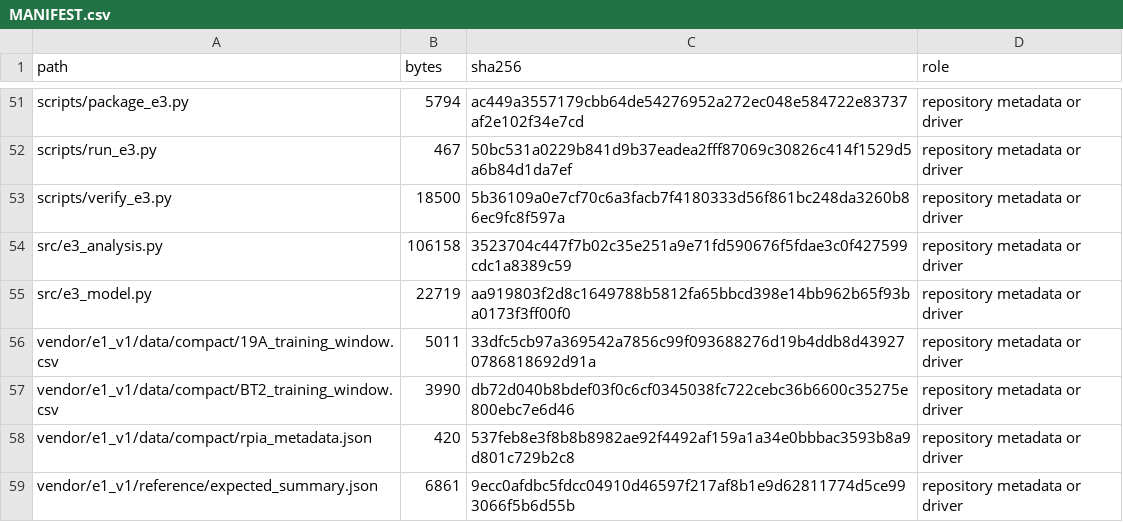
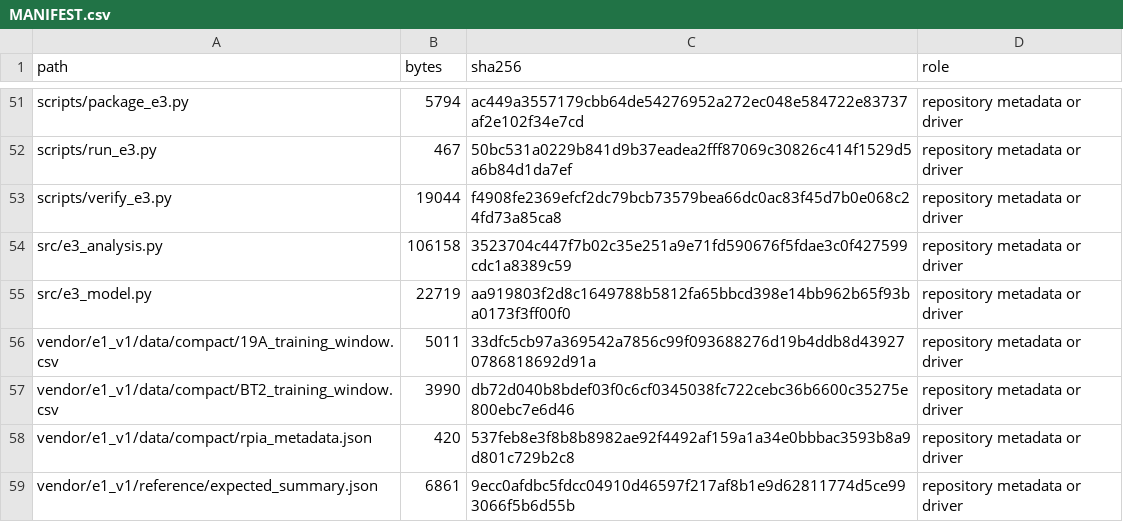
Before and after one commit to epleite/Constant-cement-identifiability, a CSV file: experiments/E3_break_design/MANIFEST.csv, drawn as a sheet; only a part is shown, gaps mark what is left out.

```diff
--- a/experiments/E3_break_design/MANIFEST.csv
+++ b/experiments/E3_break_design/MANIFEST.csv
@@ -52,3 +52,3 @@ scripts/package_e3.py,5794,ac449a3557179cbb64de54276952a272ec048e584722e83737af2
 scripts/run_e3.py,467,50bc531a0229b841d9b37eadea2fff87069c30826c414f1529d5a6b84d1da7ef,repository metadata or driver
-scripts/verify_e3.py,18500,5b36109a0e7cf70c6a3facb7f4180333d56f861bc248da3260b86ec9fc8f597a,repository metadata or driver
+scripts/verify_e3.py,19044,f4908fe2369efcf2dc79bcb73579bea66dc0ac83f45d7b0e068c24fd73a85ca8,repository metadata or driver
 src/e3_analysis.py,106158,3523704c447f7b02c35e251a9e71fd590676f5fdae3c0f427599cdc1a8389c59,repository metadata or driver
```
Also changed, not shown: MANIFEST.csv, 5 other files.
